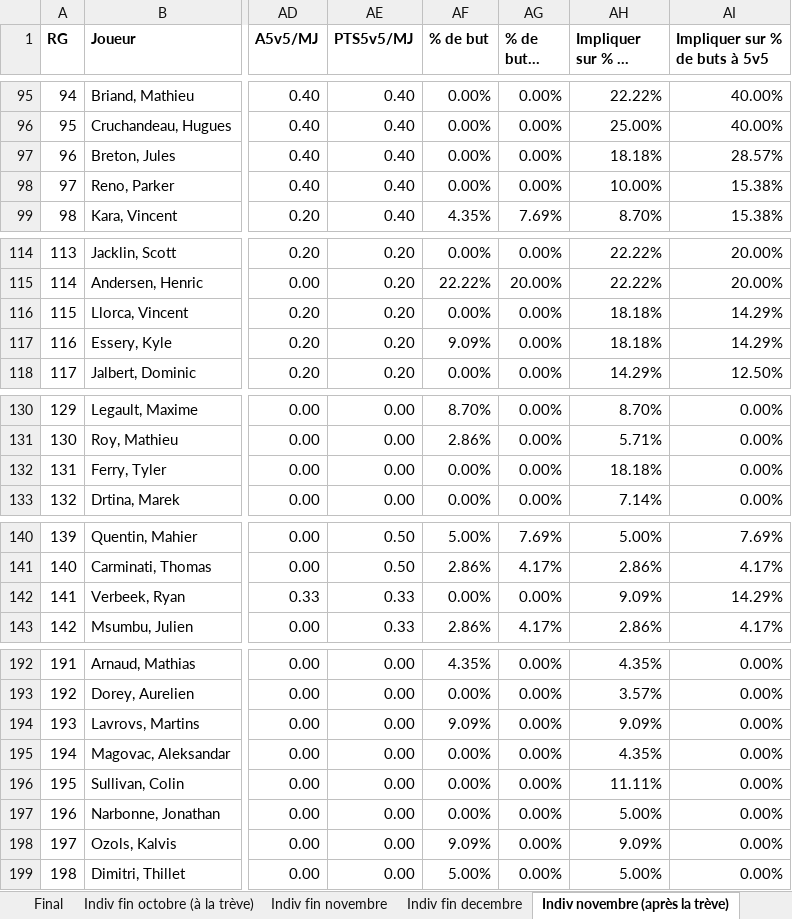
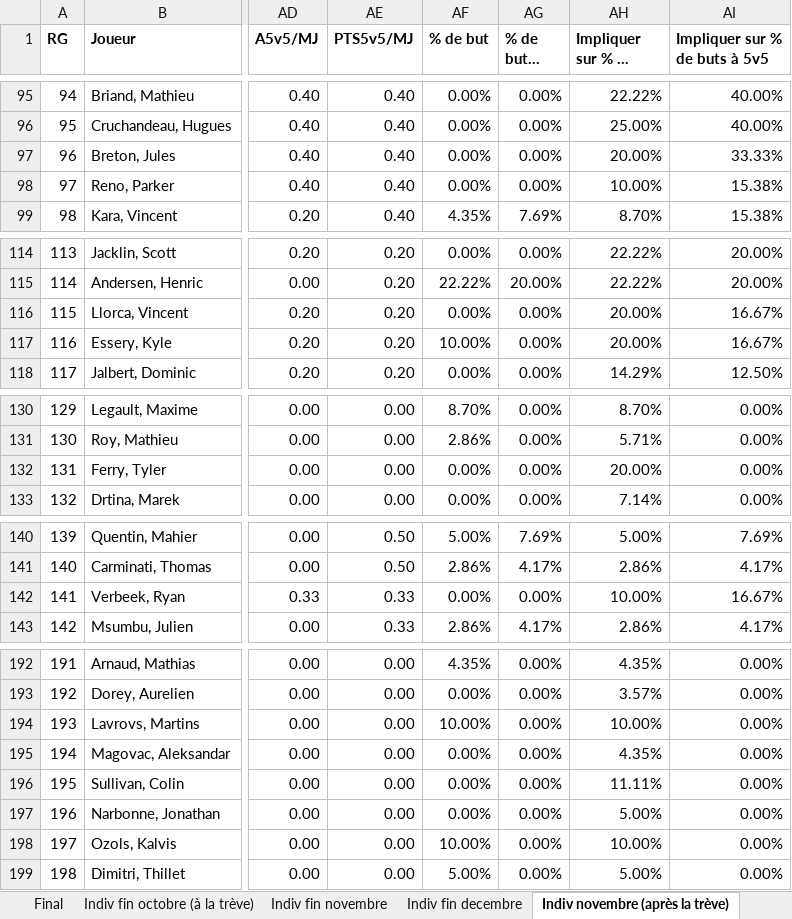
Before and after one commit to Kassout/HockeyAnalytics, an Excel workbook: NetworkAnalysis/datasets/stats indiv.xlsx, sheet Indiv novembre (après la trève), drawn as a sheet; only a part is shown, gaps mark what is left out; long unchanged cells end in …; values as stored, in another font and other column widths than the file's, no borders; the diff covers the shown part only; the diff names each change by its address in the sheet, - before the commit and + after, or states it on an @@ line.

```diff
--- a/NetworkAnalysis/datasets/stats indiv.xlsx (sheet Indiv novembre (après la trève))
+++ b/NetworkAnalysis/datasets/stats indiv.xlsx (sheet Indiv novembre (après la trève))
-AH97 (Impliquer sur % de buts): 18.18%
+AH97 (Impliquer sur % de buts): 20.00%
-AI97 (Impliquer sur % de buts à 5v5): 28.57%
+AI97 (Impliquer sur % de buts à 5v5): 33.33%
-AH116:AH117 (Impliquer sur % de buts): 18.18%
+AH116:AH117 (Impliquer sur % de buts): 20.00%
-AI116:AI117 (Impliquer sur % de buts à 5v5): 14.29%
+AI116:AI117 (Impliquer sur % de buts à 5v5): 16.67%
-AF117 (% de but): 9.09%
+AF117 (% de but): 10.00%
-AH132 (Impliquer sur % de buts): 18.18%
+AH132 (Impliquer sur % de buts): 20.00%
-AH142 (Impliquer sur % de buts): 9.09%
+AH142 (Impliquer sur % de buts): 10.00%
-AI142 (Impliquer sur % de buts à 5v5): 14.29%
+AI142 (Impliquer sur % de buts à 5v5): 16.67%
-AF194 (% de but): 9.09%
+AF194 (% de but): 10.00%
-AH194 (Impliquer sur % de buts): 9.09%
+AH194 (Impliquer sur % de buts): 10.00%
-AF198 (% de but): 9.09%
+AF198 (% de but): 10.00%
-AH198 (Impliquer sur % de buts): 9.09%
+AH198 (Impliquer sur % de buts): 10.00%
```
Also changed, not shown: 49 edited cells elsewhere in this sheet, sheet Final, sheet Base, sheet Indiv fin decembre, sheet Equipe, sheet Indiv fin novembre, sheet Equipe novembre (après la trèv), 1 more sheet, hidden cells, 40 other files.
